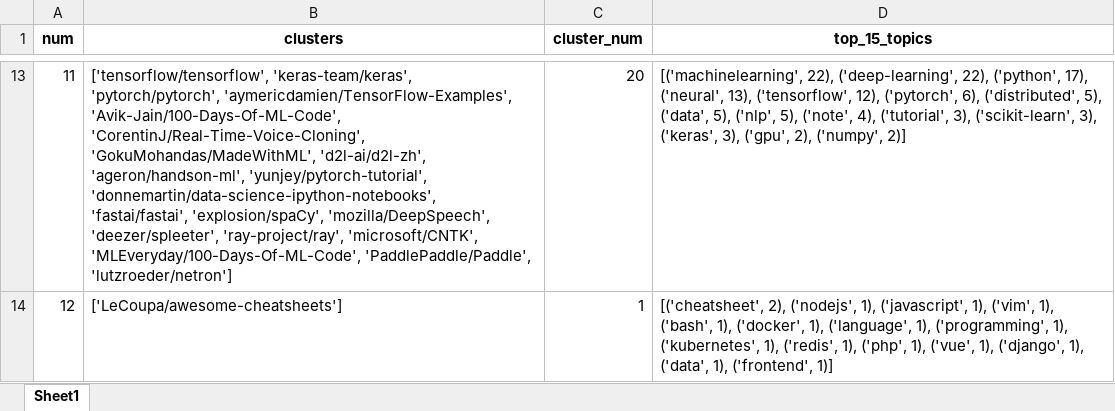
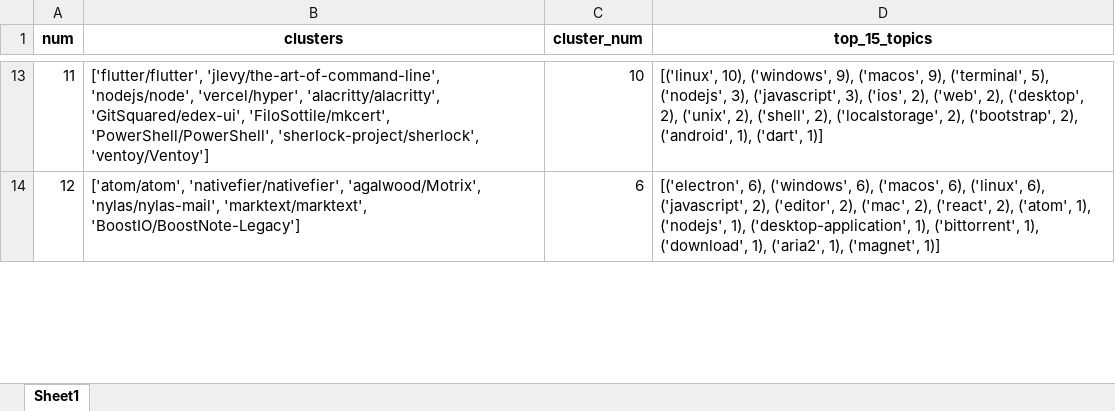
Before and after one commit to park1997/GitHub_Crawling_TextMining_Project, an Excel workbook: ParkByeongHyeon/packages_clusters.xlsx, sheet Sheet1, drawn as a sheet; only a part is shown, gaps mark what is left out; values as stored, in another font and other column widths than the file's, no borders; the diff covers the shown part only; the diff names each change by its address in the sheet, - before the commit and + after, or states it on an @@ line.

```diff
--- a/ParkByeongHyeon/packages_clusters.xlsx (sheet Sheet1)
+++ b/ParkByeongHyeon/packages_clusters.xlsx (sheet Sheet1)
-B13 (clusters): ['tensorflow/tensorflow', 'keras-team/keras', 'pytorch/pytorch', 'aymericdamien/TensorFlow-Examples', 'Avik-Jain/100-Days-Of-ML-Code', 'CorentinJ/Real-Time-Voice-Cloning', 'GokuMohandas/MadeWithML', 'd2l-ai/d2l-zh', 'ageron/handson-ml', 'yunjey/pytorch-tutorial', 'donnemartin/data-science-ipython-notebooks', 'fastai/fastai', 'explosion/spaCy', 'mozilla/DeepSpeech', 'deezer/spleeter', 'ray-project/ray', 'microsoft/CNTK', 'MLEveryday/100-Days-Of-ML-Code', 'PaddlePaddle/Paddle', 'lutzroeder/netron']
+B13 (clusters): ['flutter/flutter', 'jlevy/the-art-of-command-line', 'nodejs/node', 'vercel/hyper', 'alacritty/alacritty', 'GitSquared/edex-ui', 'FiloSottile/mkcert', 'PowerShell/PowerShell', 'sherlock-project/sherlock', 'ventoy/Ventoy']
-C13 (cluster_num): 20
+C13 (cluster_num): 10
-D13 (top_15_topics): [('machinelearning', 22), ('deep-learning', 22), ('python', 17), ('neural', 13), ('tensorflow', 12), ('pytorch', 6), ('distributed', 5), ('data', 5), ('nlp', 5), ('note', 4), ('tutorial', 3), ('scikit-learn', 3), ('keras', 3), ('gpu', 2), ('numpy', 2)]
+D13 (top_15_topics): [('linux', 10), ('windows', 9), ('macos', 9), ('terminal', 5), ('nodejs', 3), ('javascript', 3), ('ios', 2), ('web', 2), ('desktop', 2), ('unix', 2), ('shell', 2), ('localstorage', 2), ('bootstrap', 2), ('android', 1), ('dart', 1)]
-B14 (clusters): ['LeCoupa/awesome-cheatsheets']
+B14 (clusters): ['atom/atom', 'nativefier/nativefier', 'agalwood/Motrix', 'nylas/nylas-mail', 'marktext/marktext', 'BoostIO/BoostNote-Legacy']
-C14 (cluster_num): 1
+C14 (cluster_num): 6
-D14 (top_15_topics): [('cheatsheet', 2), ('nodejs', 1), ('javascript', 1), ('vim', 1), ('bash', 1), ('docker', 1), ('language', 1), ('programming', 1), ('kubernetes', 1), ('redis', 1), ('php', 1), ('vue', 1), ('django', 1), ('data', 1), ('frontend', 1)]
+D14 (top_15_topics): [('electron', 6), ('windows', 6), ('macos', 6), ('linux', 6), ('javascript', 2), ('editor', 2), ('mac', 2), ('react', 2), ('atom', 1), ('nodejs', 1), ('desktop-application', 1), ('bittorrent', 1), ('download', 1), ('aria2', 1), ('magnet', 1)]
```
Also changed, not shown: 38 edited cells elsewhere in this sheet, ParkByeongHyeon/packages_vectors.xlsx, 1 other file.
